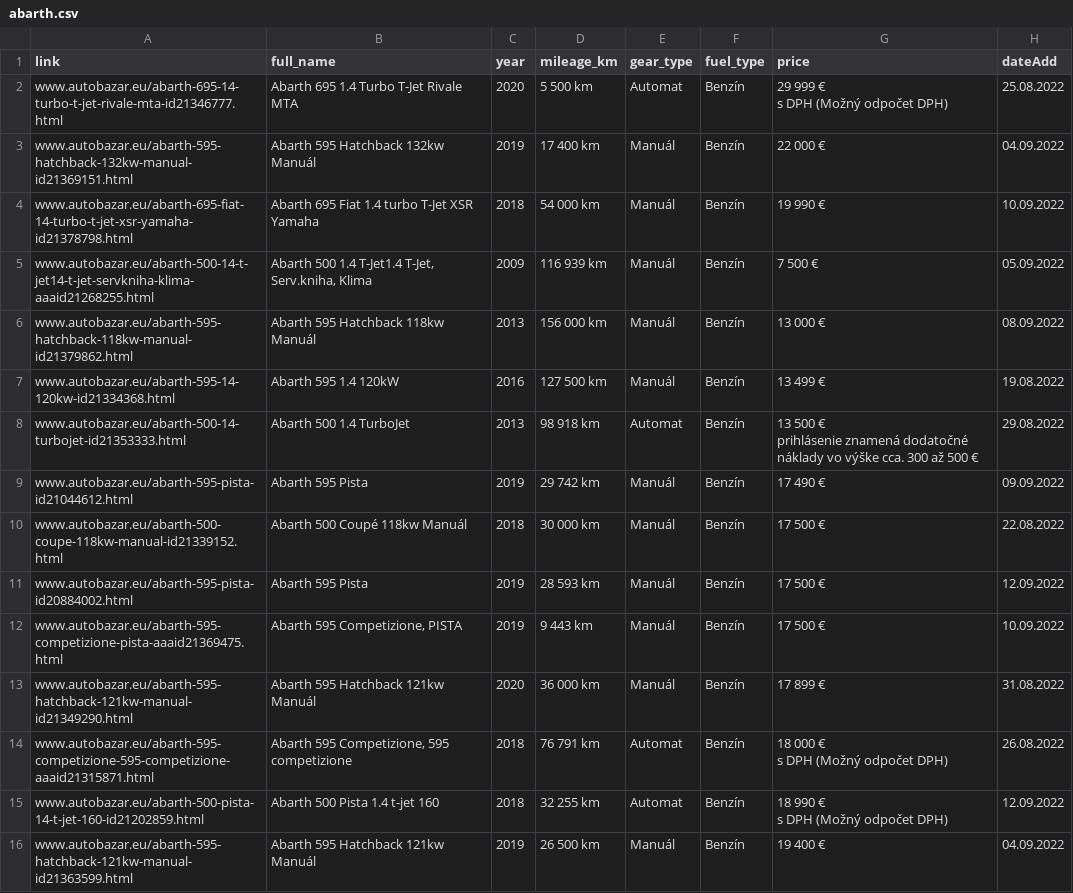
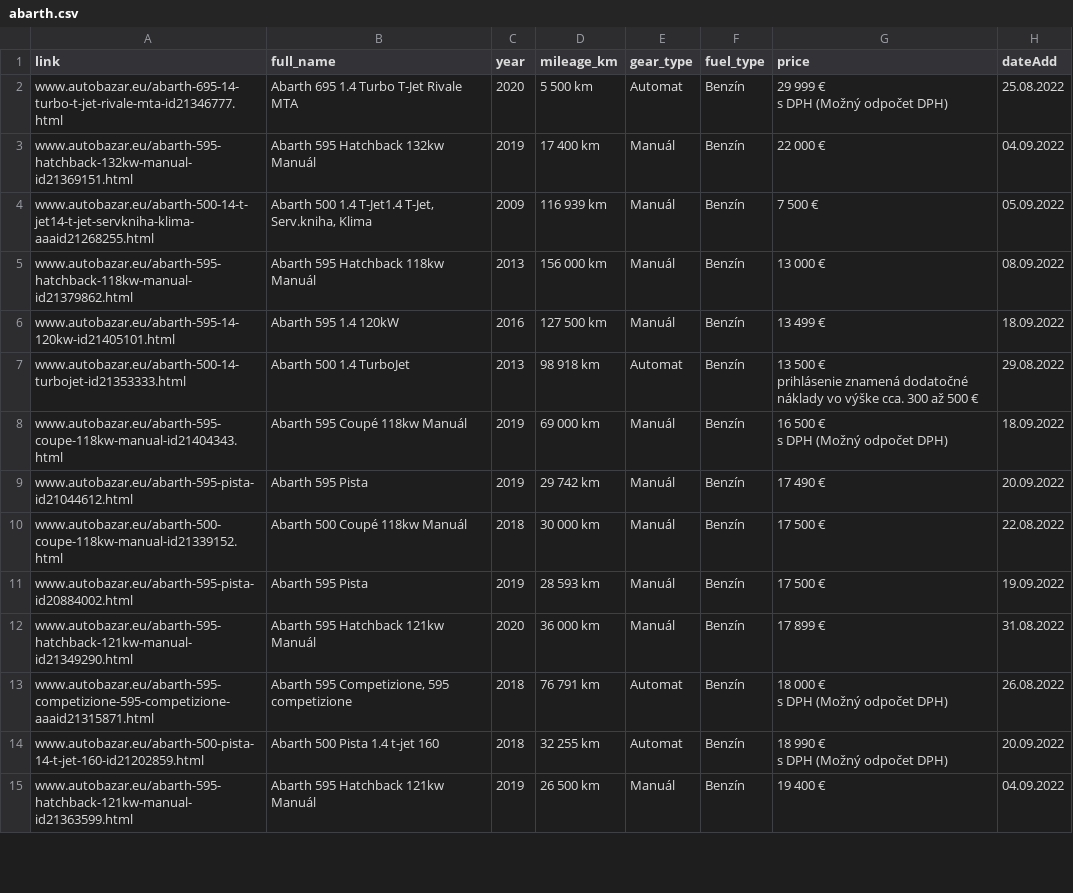
Before and after one commit to martinkatkovcin/AutobazarWebScraper, a CSV file: cars/abarth.csv, drawn as a sheet; only a part is shown; the diff covers the shown part only.

```diff
--- a/cars/abarth.csv
+++ b/cars/abarth.csv
@@ -4,6 +4,5 @@ s DPH (Možný odpočet DPH)",25.08.2022
 www.autobazar.eu/abarth-595-hatchback-132kw-manual-id21369151.html,Abarth 595 Hatchback 132kw Manuál,2019,17 400 km,Manuál,Benzín,22 000 €,04.09.2022
-www.autobazar.eu/abarth-695-fiat-14-turbo-t-jet-xsr-yamaha-id21378798.html,Abarth 695 Fiat   1.4 turbo T-Jet XSR Yamaha,2018,54 000 km,Manuál,Benzín,19 990 €,10.09.2022
 www.autobazar.eu/abarth-500-14-t-jet14-t-jet-servkniha-klima-aaaid21268255.html,"Abarth 500 1.4 T-Jet1.4 T-Jet, Serv.kniha, Klima",2009,116 939 km,Manuál,Benzín,7 500 €,05.09.2022
 www.autobazar.eu/abarth-595-hatchback-118kw-manual-id21379862.html,Abarth 595 Hatchback 118kw Manuál,2013,156 000 km,Manuál,Benzín,13 000 €,08.09.2022
-www.autobazar.eu/abarth-595-14-120kw-id21334368.html,Abarth 595 1.4 120kW,2016,127 500 km,Manuál,Benzín,13 499 €,19.08.2022
+www.autobazar.eu/abarth-595-14-120kw-id21405101.html,Abarth 595 1.4 120kW,2016,127 500 km,Manuál,Benzín,13 499 €,18.09.2022
 www.autobazar.eu/abarth-500-14-turbojet-id21353333.html,Abarth 500 1.4 TurboJet,2013,98 918 km,Automat,Benzín,"13 500 €
@@ -11,6 +10,7 @@ www.autobazar.eu/abarth-500-14-turbojet-id21353333.html,Abarth 500 1.4 TurboJet,
 						prihlásenie znamená dodatočné náklady vo výške cca. 300 až 500 €",29.08.2022
-www.autobazar.eu/abarth-595-pista-id21044612.html,Abarth 595 Pista,2019,29 742 km,Manuál,Benzín,17 490 €,09.09.2022
+www.autobazar.eu/abarth-595-coupe-118kw-manual-id21404343.html,Abarth 595 Coupé 118kw Manuál,2019,69 000 km,Manuál,Benzín,"16 500 €
+s DPH (Možný odpočet DPH)",18.09.2022
+www.autobazar.eu/abarth-595-pista-id21044612.html,Abarth 595 Pista,2019,29 742 km,Manuál,Benzín,17 490 €,20.09.2022
 www.autobazar.eu/abarth-500-coupe-118kw-manual-id21339152.html,Abarth 500 Coupé 118kw Manuál,2018,30 000 km,Manuál,Benzín,17 500 €,22.08.2022
-www.autobazar.eu/abarth-595-pista-id20884002.html,Abarth 595 Pista,2019,28 593 km,Manuál,Benzín,17 500 €,12.09.2022
-www.autobazar.eu/abarth-595-competizione-pista-aaaid21369475.html,"Abarth 595 Competizione, PISTA",2019,9 443 km,Manuál,Benzín,17 500 €,10.09.2022
+www.autobazar.eu/abarth-595-pista-id20884002.html,Abarth 595 Pista,2019,28 593 km,Manuál,Benzín,17 500 €,19.09.2022
 www.autobazar.eu/abarth-595-hatchback-121kw-manual-id21349290.html,Abarth 595 Hatchback 121kw Manuál,2020,36 000 km,Manuál,Benzín,17 899 €,31.08.2022
@@ -18,4 +18,4 @@ www.autobazar.eu/abarth-595-competizione-595-competizione-aaaid21315871.html,"Ab
 s DPH (Možný odpočet DPH)",26.08.2022
-www.autobazar.eu/abarth-500-pista-14-t-jet-160-id21202859.html,Abarth 500 Pista 1.4 t-jet 160,2018,32 255 km,Automat,Benzín,"18 990 €
-s DPH (Možný odpočet DPH)",12.09.2022
+www.autobazar.eu/abarth-500-pista-14-t-jet-160-id21202859.html,Abarth 500 Pista 1.4 t-jet 160,2018,32 255 km,Automat,Benzín,"18 990 €
+s DPH (Možný odpočet DPH)",20.09.2022
 www.autobazar.eu/abarth-595-hatchback-121kw-manual-id21363599.html,Abarth 595 Hatchback 121kw Manuál,2019,26 500 km,Manuál,Benzín,19 400 €,04.09.2022
```
Also changed, not shown: 2 added rows, 2 removed rows and 11 edited cells elsewhere in this file, 2 other files.
